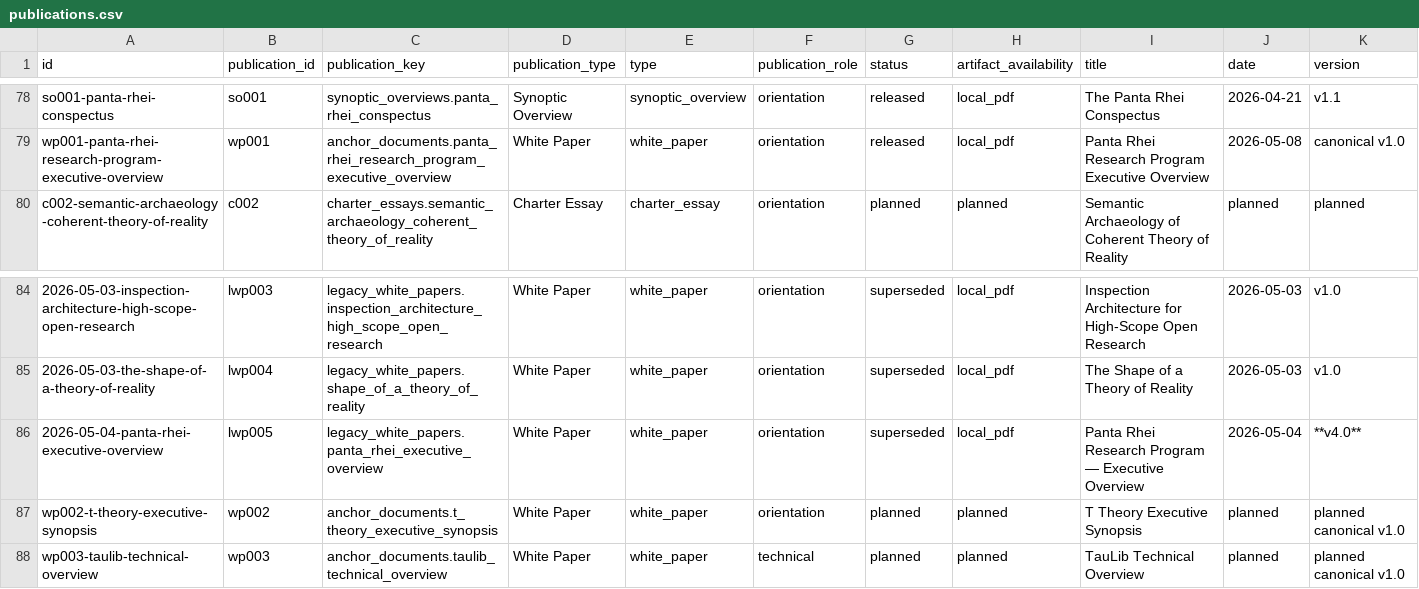
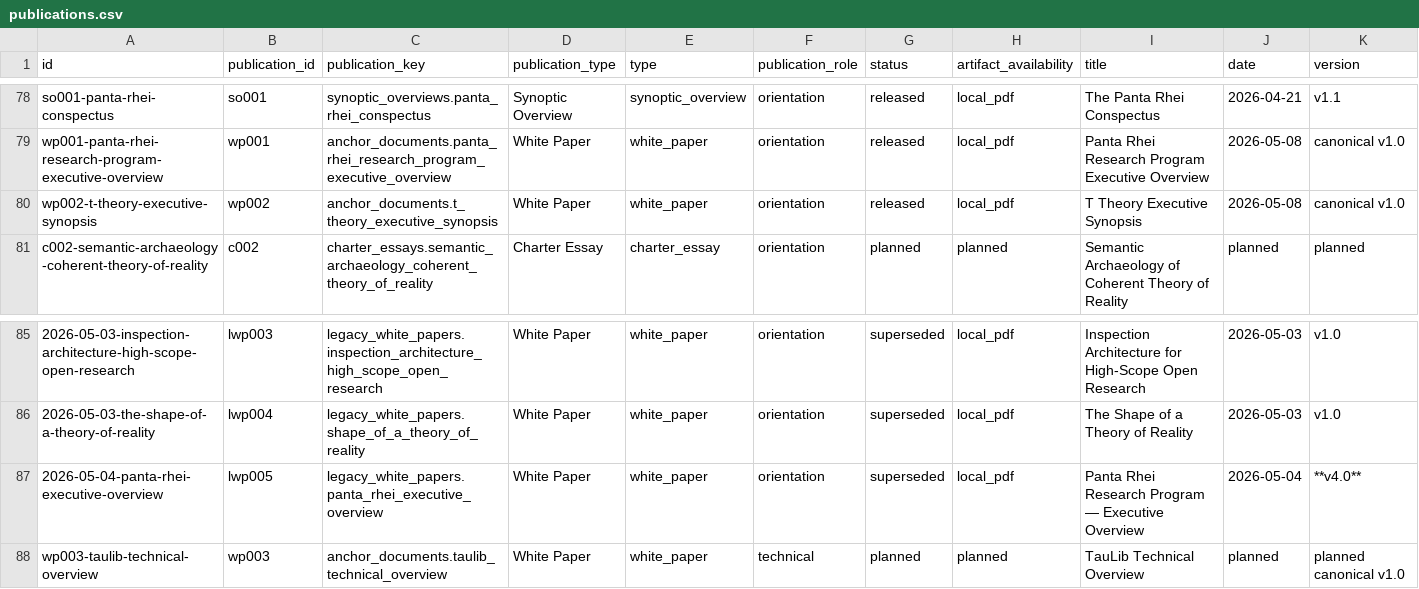
Before and after one commit to Panta-Rhei-Research/publications, a CSV file: catalog/publications.csv, drawn as a sheet; only a part is shown, gaps mark what is left out; removed rows and columns are numbered as before the commit, all else as after; rows hold the shown columns only; the diff names each change by its address in the sheet, - before the commit and + after, or states it on an @@ line.

Commit message:
Release WP002 anchor document

```diff
--- a/catalog/publications.csv
+++ b/catalog/publications.csv
+row 80: wp002-t-theory-executive-synopsis | wp002 | anchor_documents.t_theory_executive_synopsis | White Paper | white_paper | orientation | released | local_pdf | T Theory Executive Synopsis | 2026-05-08 | canonical v1.0
-row 87: wp002-t-theory-executive-synopsis | wp002 | anchor_documents.t_theory_executive_synopsis | White Paper | white_paper | orientation | planned | planned | T Theory Executive Synopsis | planned | planned canonical v1.0
```
Also changed, not shown: 14 other files.
